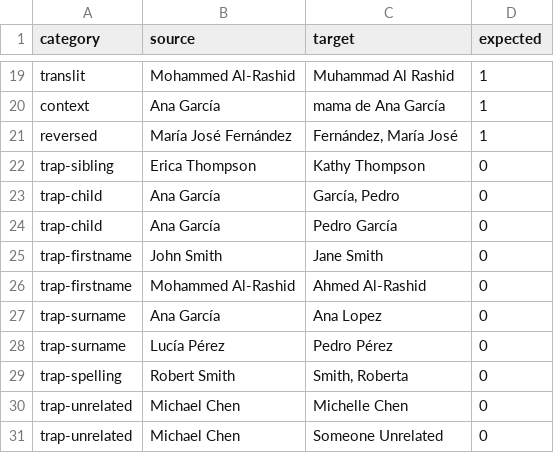
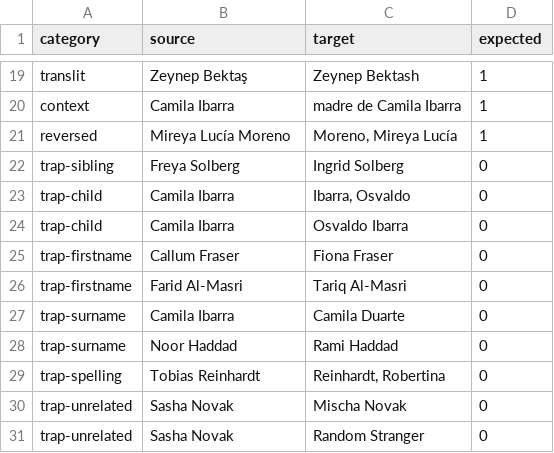
Before and after one commit to jeremie-rostan/CompareLists, a CSV file: evaluation/labeled_pairs.csv, drawn as a sheet; only a part is shown, gaps mark what is left out; the diff covers the shown part only; the diff names each change by its address in the sheet, - before the commit and + after, or states it on an @@ line.

```diff
--- a/evaluation/labeled_pairs.csv
+++ b/evaluation/labeled_pairs.csv
-B19 (source): Mohammed Al-Rashid
+B19 (source): Zeynep Bektaş
-C19 (target): Muhammad Al Rashid
+C19 (target): Zeynep Bektash
-B20 (source): Ana García
+B20 (source): Camila Ibarra
-C20 (target): mama de Ana García
+C20 (target): madre de Camila Ibarra
-B21 (source): María José Fernández
+B21 (source): Mireya Lucía Moreno
-C21 (target): Fernández, María José
+C21 (target): Moreno, Mireya Lucía
-B22 (source): Erica Thompson
+B22 (source): Freya Solberg
-C22 (target): Kathy Thompson
+C22 (target): Ingrid Solberg
-B23:B24 (source): Ana García
+B23:B24 (source): Camila Ibarra
-C23 (target): García, Pedro
+C23 (target): Ibarra, Osvaldo
-C24 (target): Pedro García
+C24 (target): Osvaldo Ibarra
-B25 (source): John Smith
+B25 (source): Callum Fraser
-C25 (target): Jane Smith
+C25 (target): Fiona Fraser
-B26 (source): Mohammed Al-Rashid
+B26 (source): Farid Al-Masri
-C26 (target): Ahmed Al-Rashid
+C26 (target): Tariq Al-Masri
-B27 (source): Ana García
+B27 (source): Camila Ibarra
-C27 (target): Ana Lopez
+C27 (target): Camila Duarte
-B28 (source): Lucía Pérez
+B28 (source): Noor Haddad
-C28 (target): Pedro Pérez
+C28 (target): Rami Haddad
-B29 (source): Robert Smith
+B29 (source): Tobias Reinhardt
-C29 (target): Smith, Roberta
+C29 (target): Reinhardt, Robertina
-B30:B31 (source): Michael Chen
+B30:B31 (source): Sasha Novak
-C30 (target): Michelle Chen
+C30 (target): Mischa Novak
-C31 (target): Someone Unrelated
+C31 (target): Random Stranger
```
Also changed, not shown: 4 added rows, 4 removed rows and 26 edited cells elsewhere in this file, examples/parents_target.csv, examples/source.csv, 11 other files.
